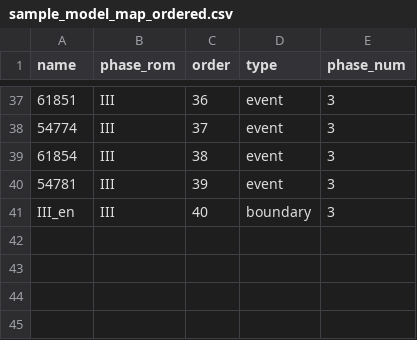
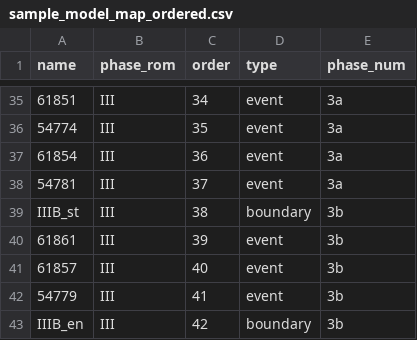
Before and after one commit to wccarleton/mesoneomalta, a CSV file: Data/sample_model_map_ordered.csv, drawn as a sheet; only a part is shown, gaps mark what is left out; addresses are those after the commit; the diff covers the shown part only; the diff names each change by its address in the sheet, - before the commit and + after, or states it on an @@ line.

```diff
--- a/Data/sample_model_map_ordered.csv
+++ b/Data/sample_model_map_ordered.csv
-C35 (order): 36
+C35 (order): 34
-E35:E38 (phase_num): 3
+E35:E38 (phase_num): 3a
-C36 (order): 37
+C36 (order): 35
-C37 (order): 38
+C37 (order): 36
-C38 (order): 39
+C38 (order): 37
+row 39: IIIB_st | III | 38 | boundary | 3b
+row 40: 61861 | III | 39 | event | 3b
+row 41: 61857 | III | 40 | event | 3b
+row 42: 54779 | III | 41 | event | 3b
-A43 (name): III_en
+A43 (name): IIIB_en
-C43 (order): 40
+C43 (order): 42
-E43 (phase_num): 3
+E43 (phase_num): 3b
```
Also changed, not shown: 1 added row, 3 removed rows and 26 edited cells elsewhere in this file, Output/latnija_oxcal_results_table.csv, 12 other files.
